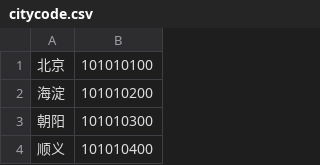
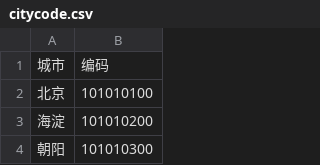
Before and after one commit to damnieel/python, a CSV file: python/file/citycode.csv, drawn as a sheet; only a part is shown; the shorter side is filled out with more unchanged rows; the diff names each change by its address in the sheet, - before the commit and + after, or states it on an @@ line.

```diff
--- a/python/file/citycode.csv
+++ b/python/file/citycode.csv
+row 1: 城市 | 编码
```
